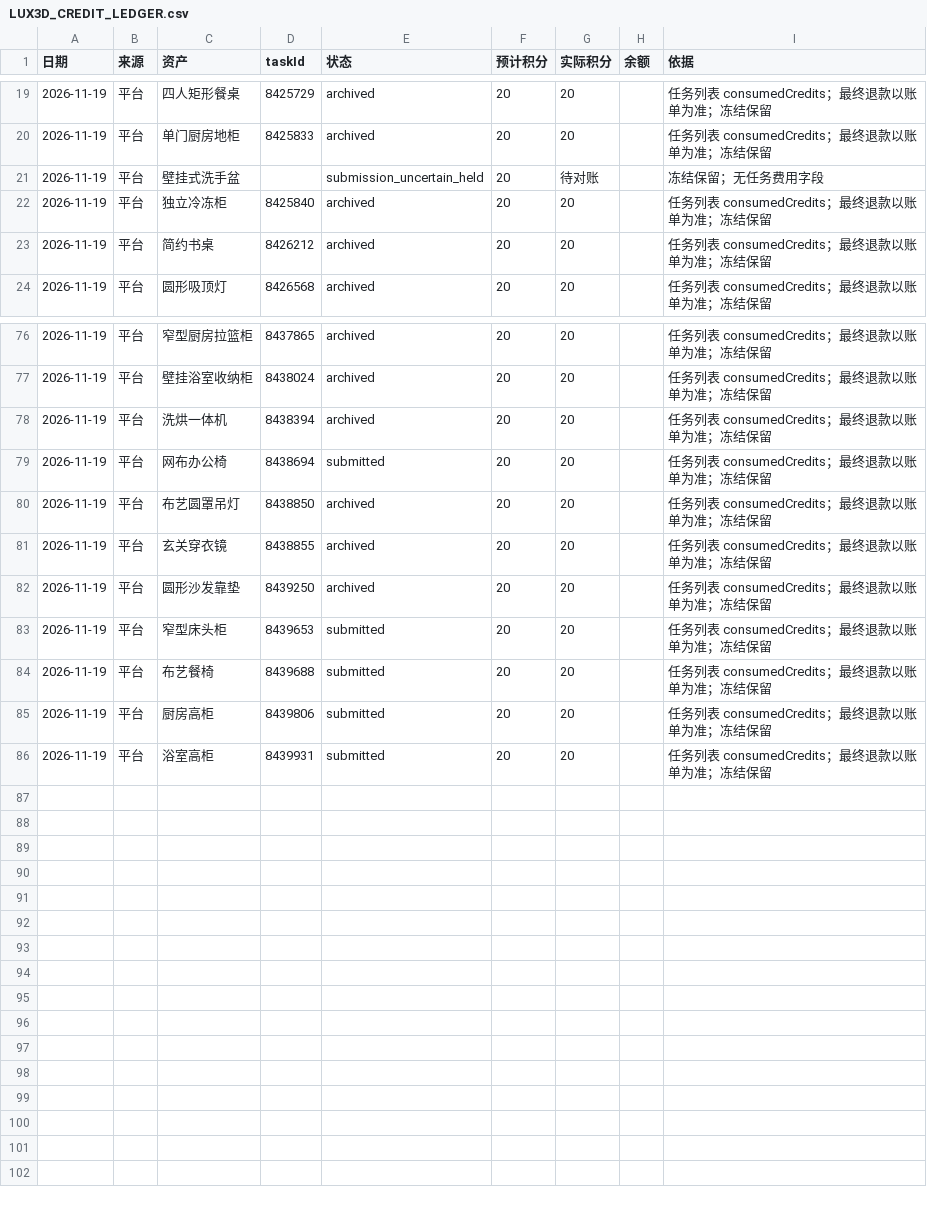
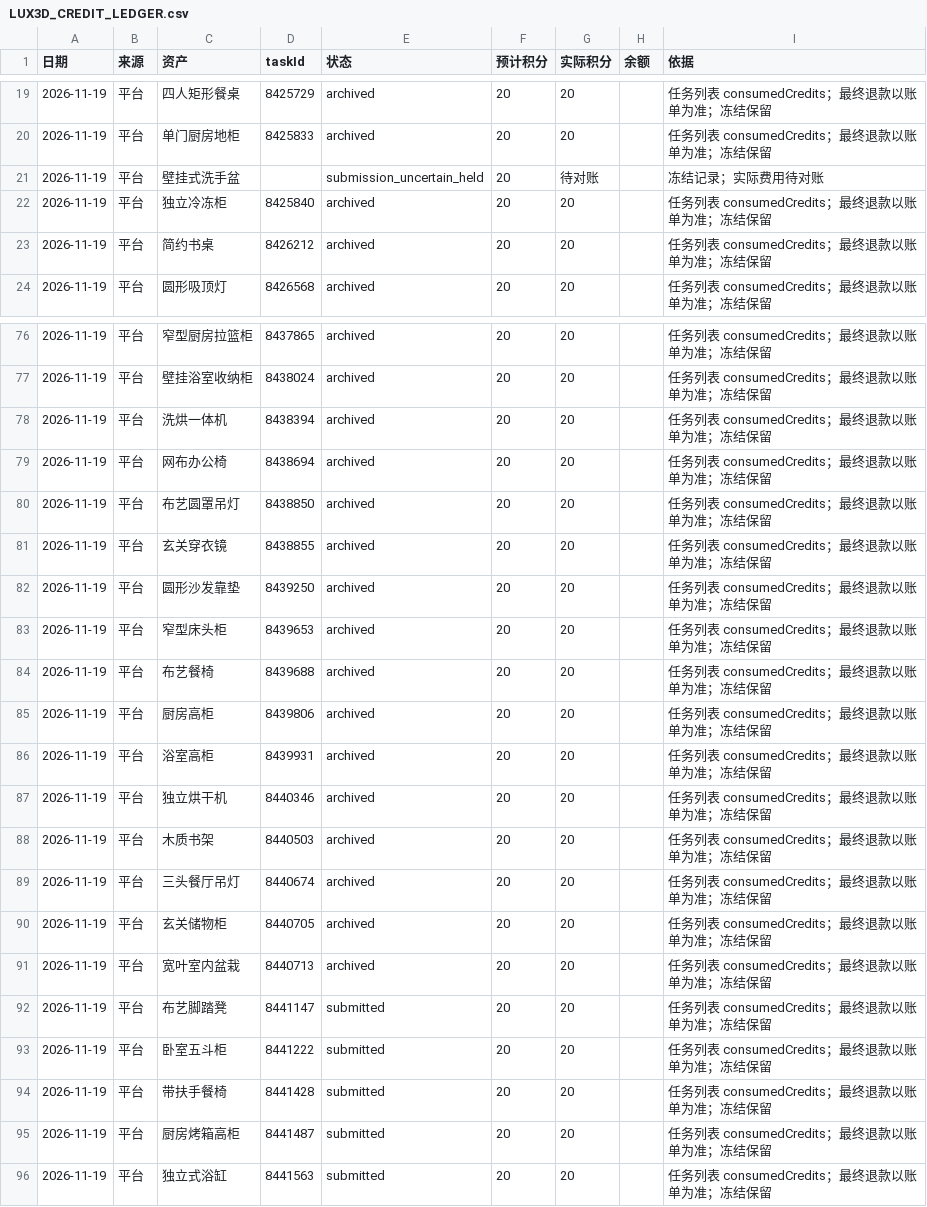
Before and after one commit to Lnzhuo/DREAMHOME-V2, a CSV file: docs/LUX3D_CREDIT_LEDGER.csv, drawn as a sheet; only a part is shown, gaps mark what is left out.

```diff
--- a/docs/LUX3D_CREDIT_LEDGER.csv
+++ b/docs/LUX3D_CREDIT_LEDGER.csv
@@ -20,3 +20,3 @@
 "2026-11-19","平台","单门厨房地柜","8425833","archived","20","20","","任务列表 consumedCredits；最终退款以账单为准；冻结保留"
-"2026-11-19","平台","壁挂式洗手盆","","submission_uncertain_held","20","待对账","","冻结保留；无任务费用字段"
+"2026-11-19","平台","壁挂式洗手盆","","submission_uncertain_held","20","待对账","","冻结记录；实际费用待对账"
 "2026-11-19","平台","独立冷冻柜","8425840","archived","20","20","","任务列表 consumedCredits；最终退款以账单为准；冻结保留"
@@ -78,3 +78,3 @@
 "2026-11-19","平台","洗烘一体机","8438394","archived","20","20","","任务列表 consumedCredits；最终退款以账单为准；冻结保留"
-"2026-11-19","平台","网布办公椅","8438694","submitted","20","20","","任务列表 consumedCredits；最终退款以账单为准；冻结保留"
+"2026-11-19","平台","网布办公椅","8438694","archived","20","20","","任务列表 consumedCredits；最终退款以账单为准；冻结保留"
 "2026-11-19","平台","布艺圆罩吊灯","8438850","archived","20","20","","任务列表 consumedCredits；最终退款以账单为准；冻结保留"
@@ -82,5 +82,15 @@
 "2026-11-19","平台","圆形沙发靠垫","8439250","archived","20","20","","任务列表 consumedCredits；最终退款以账单为准；冻结保留"
-"2026-11-19","平台","窄型床头柜","8439653","submitted","20","20","","任务列表 consumedCredits；最终退款以账单为准；冻结保留"
-"2026-11-19","平台","布艺餐椅","8439688","submitted","20","20","","任务列表 consumedCredits；最终退款以账单为准；冻结保留"
-"2026-11-19","平台","厨房高柜","8439806","submitted","20","20","","任务列表 consumedCredits；最终退款以账单为准；冻结保留"
-"2026-11-19","平台","浴室高柜","8439931","submitted","20","20","","任务列表 consumedCredits；最终退款以账单为准；冻结保留"
+"2026-11-19","平台","窄型床头柜","8439653","archived","20","20","","任务列表 consumedCredits；最终退款以账单为准；冻结保留"
+"2026-11-19","平台","布艺餐椅","8439688","archived","20","20","","任务列表 consumedCredits；最终退款以账单为准；冻结保留"
+"2026-11-19","平台","厨房高柜","8439806","archived","20","20","","任务列表 consumedCredits；最终退款以账单为准；冻结保留"
+"2026-11-19","平台","浴室高柜","8439931","archived","20","20","","任务列表 consumedCredits；最终退款以账单为准；冻结保留"
+"2026-11-19","平台","独立烘干机","8440346","archived","20","20","","任务列表 consumedCredits；最终退款以账单为准；冻结保留"
+"2026-11-19","平台","木质书架","8440503","archived","20","20","","任务列表 consumedCredits；最终退款以账单为准；冻结保留"
+"2026-11-19","平台","三头餐厅吊灯","8440674","archived","20","20","","任务列表 consumedCredits；最终退款以账单为准；冻结保留"
+"2026-11-19","平台","玄关储物柜","8440705","archived","20","20","","任务列表 consumedCredits；最终退款以账单为准；冻结保留"
+"2026-11-19","平台","宽叶室内盆栽","8440713","archived","20","20","","任务列表 consumedCredits；最终退款以账单为准；冻结保留"
+"2026-11-19","平台","布艺脚踏凳","8441147","submitted","20","20","","任务列表 consumedCredits；最终退款以账单为准；冻结保留"
+"2026-11-19","平台","卧室五斗柜","8441222","submitted","20","20","","任务列表 consumedCredits；最终退款以账单为准；冻结保留"
+"2026-11-19","平台","带扶手餐椅","8441428","submitted","20","20","","任务列表 consumedCredits；最终退款以账单为准；冻结保留"
+"2026-11-19","平台","厨房烤箱高柜","8441487","submitted","20","20","","任务列表 consumedCredits；最终退款以账单为准；冻结保留"
+"2026-11-19","平台","独立式浴缸","8441563","submitted","20","20","","任务列表 consumedCredits；最终退款以账单为准；冻结保留"
```
Also changed, not shown: docs/ASSET_LICENSE_LEDGER.csv, 14 other files.
